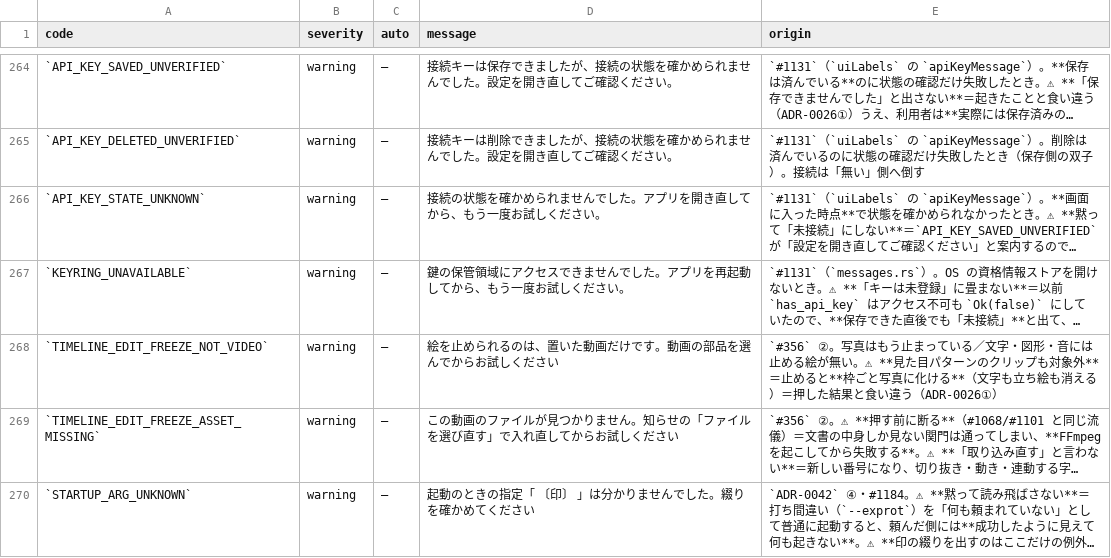
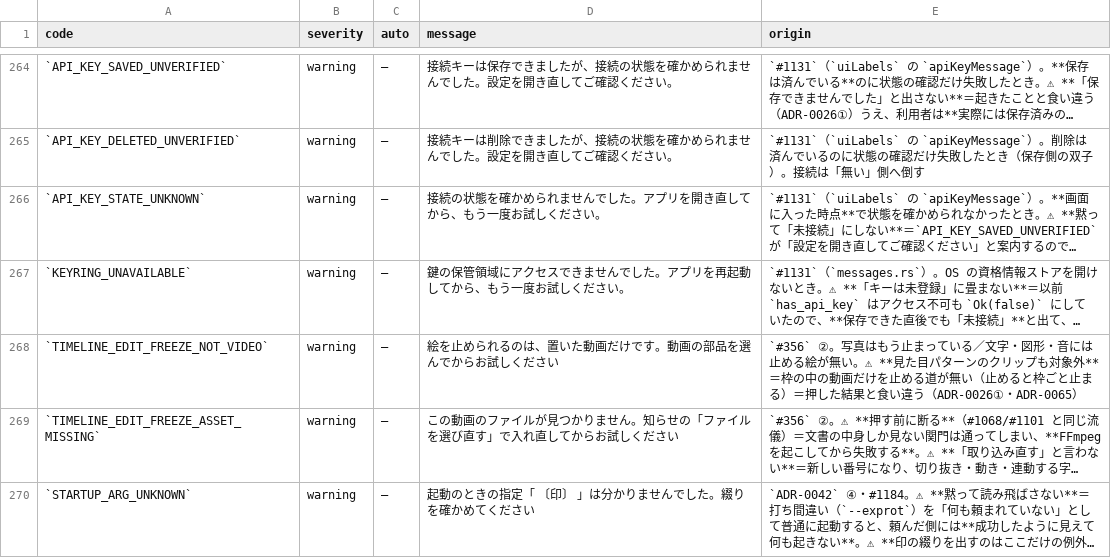
Before and after one commit to fujii-yuki-star/star-recruit-studio, a TSV file: docs/yuko_recruit_docs/errors/error-state-table.tsv, drawn as a sheet; only a part is shown, gaps mark what is left out; long unchanged cells end in …; the diff names each change by its address in the sheet, - before the commit and + after, or states it on an @@ line.

```diff
--- a/docs/yuko_recruit_docs/errors/error-state-table.tsv
+++ b/docs/yuko_recruit_docs/errors/error-state-table.tsv
-E268 (origin): …象外**＝止めると**枠ごと写真に化ける**（文字も立ち絵も消える）＝押した結果と食い違う（ADR-0026①）
+E268 (origin): …象外**＝枠の中の動画だけを止める道が無い（止めると枠ごと止まる）＝押した結果と食い違う（ADR-0026①・ADR-0065）
```
Also changed, not shown: 11 other files.
